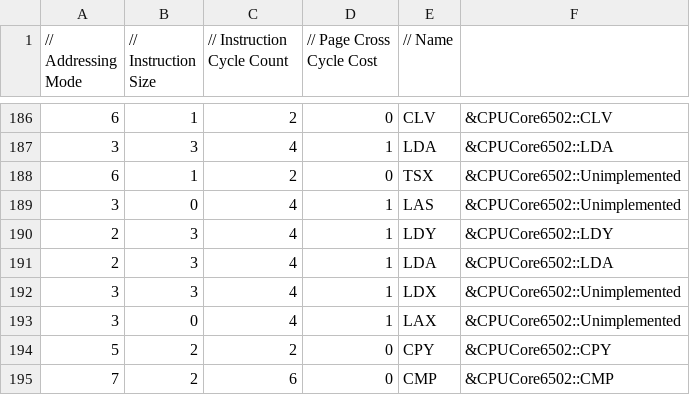
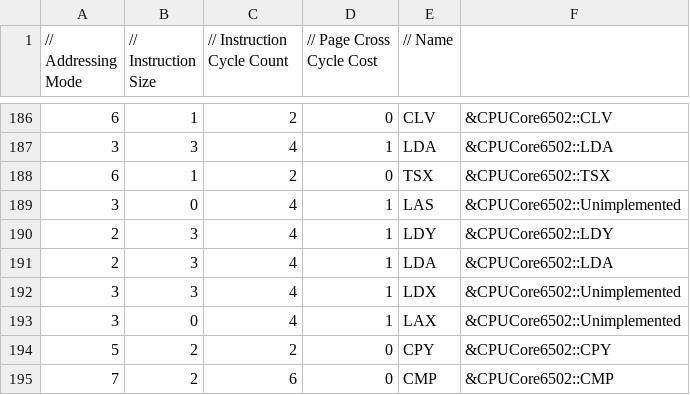
Before and after one commit to raunraun/raunnes, a CSV file: src/InstructionDetails.csv, drawn as a sheet; only a part is shown, gaps mark what is left out.

```diff
--- a/src/InstructionDetails.csv
+++ b/src/InstructionDetails.csv
@@ -187,3 +187,3 @@
 3,3,4,1,"LDA", &CPUCore6502::LDA,
-6,1,2,0,"TSX", &CPUCore6502::Unimplemented,
+6,1,2,0,"TSX", &CPUCore6502::TSX,
 3,0,4,1,"LAS", &CPUCore6502::Unimplemented,
```
Also changed, not shown: 3 other files.
